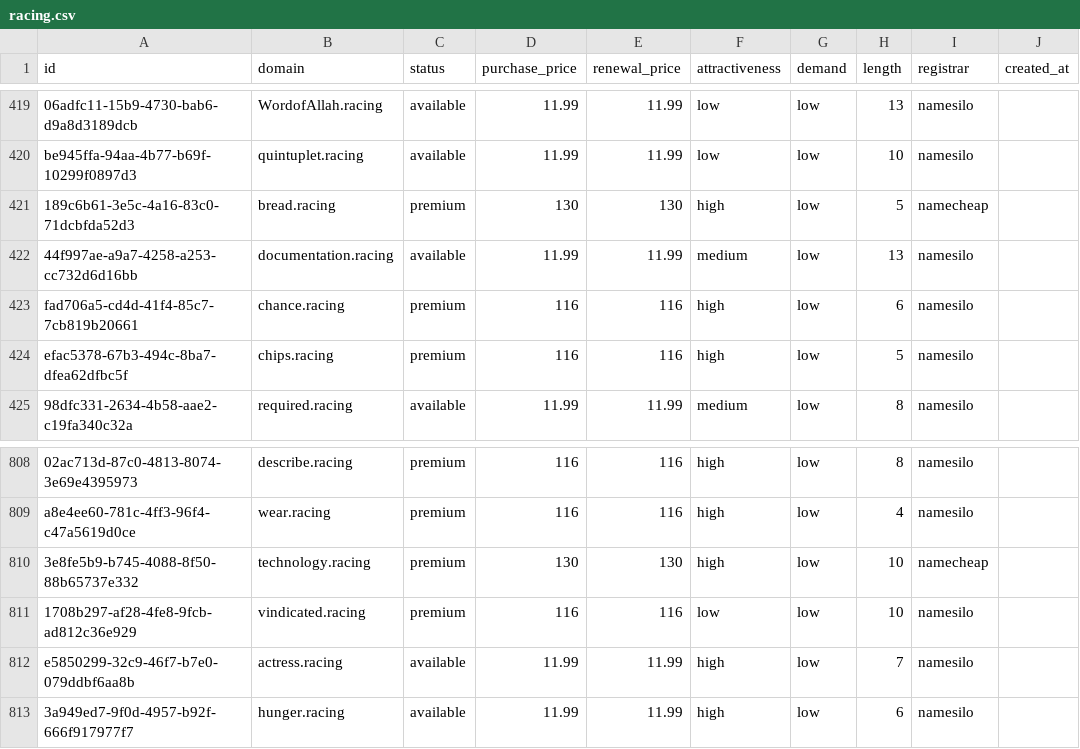
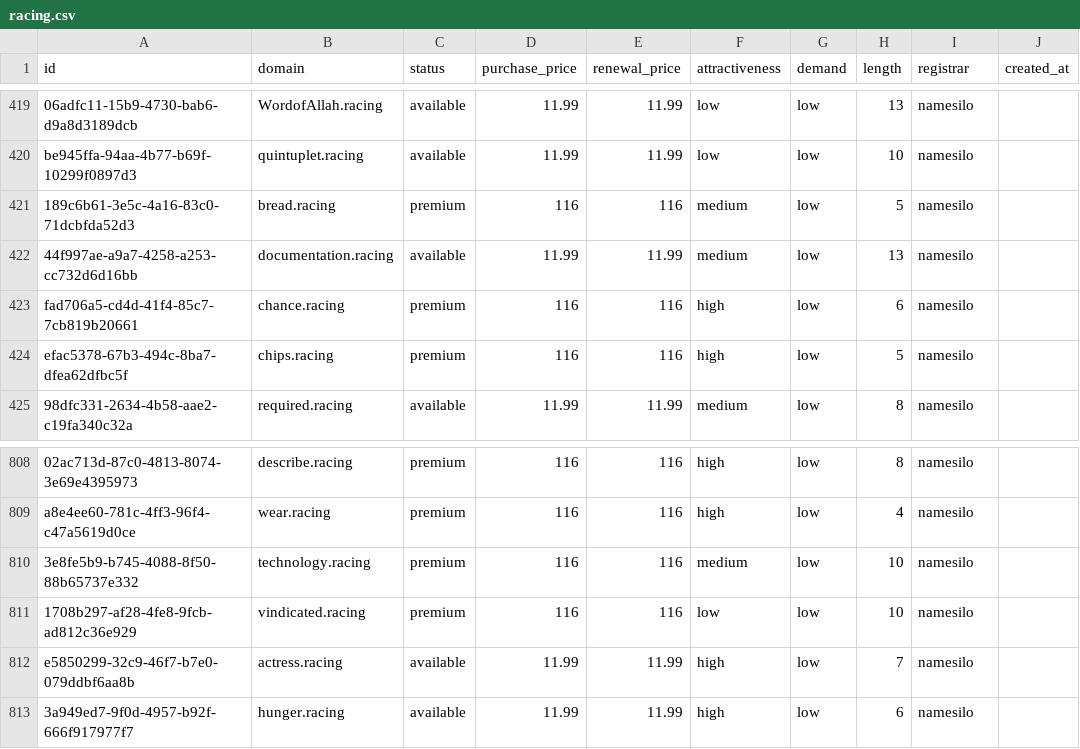
Before and after one commit to UniqueDomains/racing-oneword-domains, a CSV file: racing.csv, drawn as a sheet; only a part is shown, gaps mark what is left out; the diff names each change by its address in the sheet, - before the commit and + after, or states it on an @@ line.

Commit message:
Domains update

```diff
--- a/racing.csv
+++ b/racing.csv
-D421 (purchase_price): 130
+D421 (purchase_price): 116
-E421 (renewal_price): 130
+E421 (renewal_price): 116
-F421 (attractiveness): high
+F421 (attractiveness): medium
-I421 (registrar): namecheap
+I421 (registrar): namesilo
-D810 (purchase_price): 130
+D810 (purchase_price): 116
-E810 (renewal_price): 130
+E810 (renewal_price): 116
-F810 (attractiveness): high
+F810 (attractiveness): medium
-I810 (registrar): namecheap
+I810 (registrar): namesilo
```
Also changed, not shown: 4 other files.
